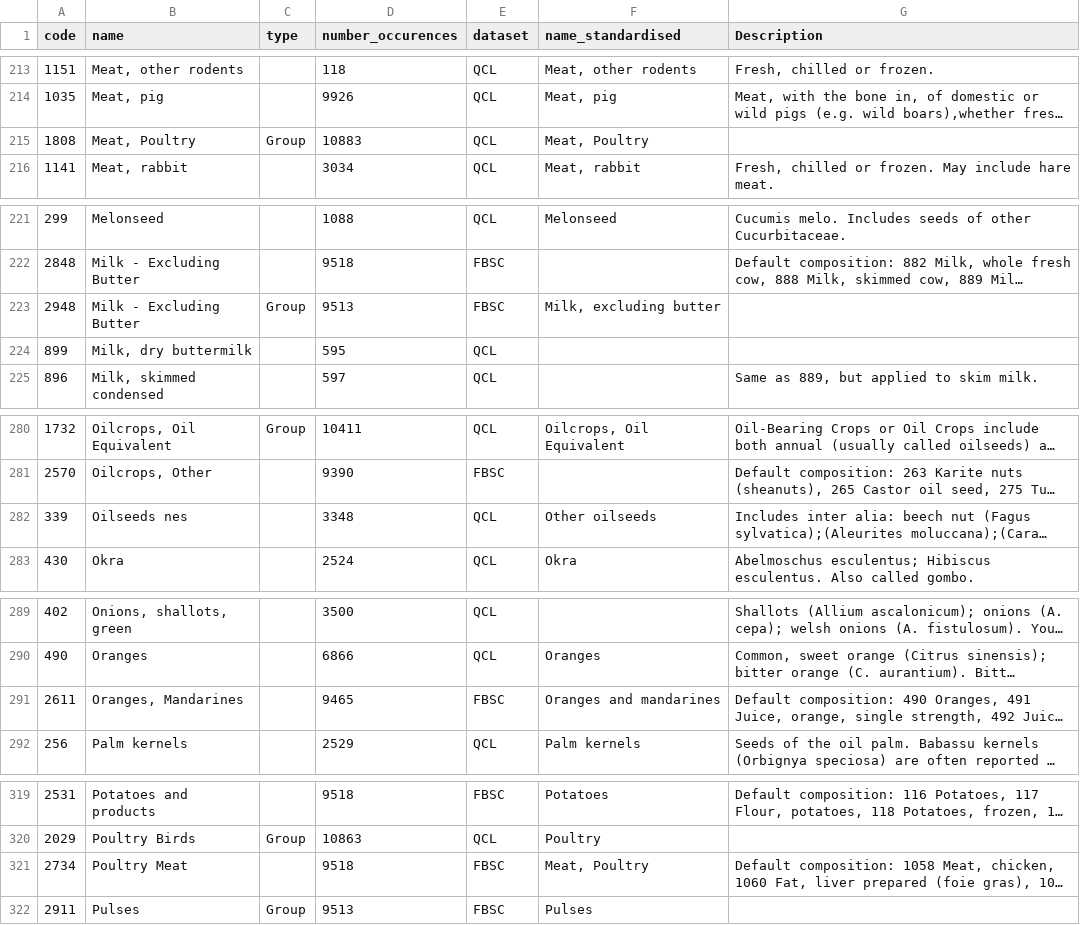
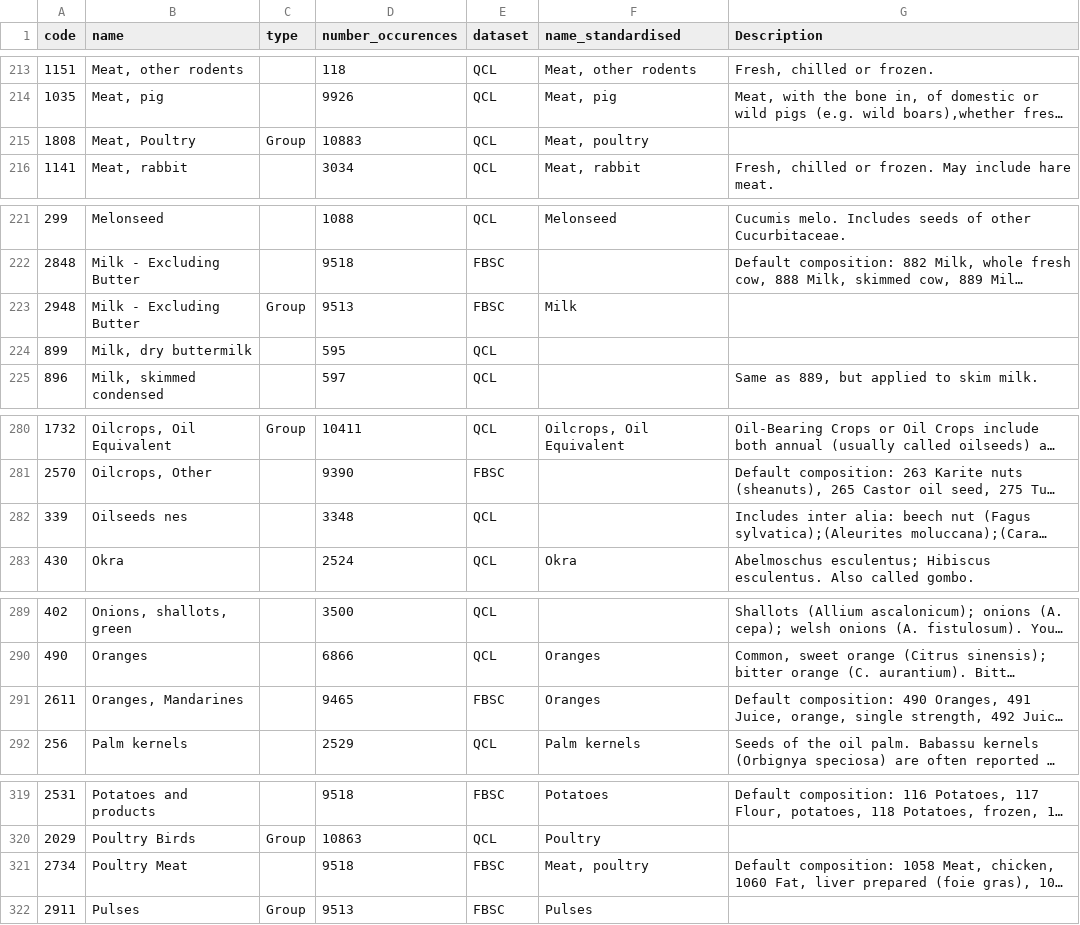
Before and after one commit to owid/etl, a CSV file: etl/steps/data/garden/explorers/2021/food_explorer.items.std.csv, drawn as a sheet; only a part is shown, gaps mark what is left out; long unchanged cells end in …; the diff covers the shown part only; the diff names each change by its address in the sheet, - before the commit and + after, or states it on an @@ line.

Commit message:
data(food_explorer): change product standardisation names

```diff
--- a/etl/steps/data/garden/explorers/2021/food_explorer.items.std.csv
+++ b/etl/steps/data/garden/explorers/2021/food_explorer.items.std.csv
-F215 (name_standardised): Meat, Poultry
+F215 (name_standardised): Meat, poultry
-F223 (name_standardised): Milk, excluding butter
+F223 (name_standardised): Milk
-F282 (name_standardised): Other oilseeds
+F282 (name_standardised): (empty)
-F291 (name_standardised): Oranges and mandarines
+F291 (name_standardised): Oranges
-F321 (name_standardised): Meat, Poultry
+F321 (name_standardised): Meat, poultry
```
Also changed, not shown: 11 edited cells elsewhere in this file, 1 other file.
